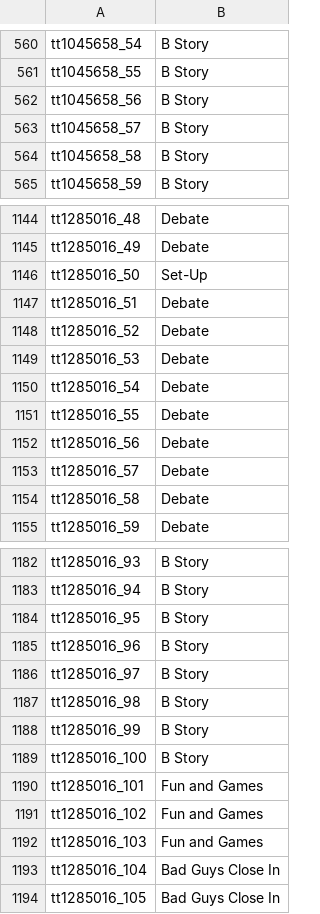
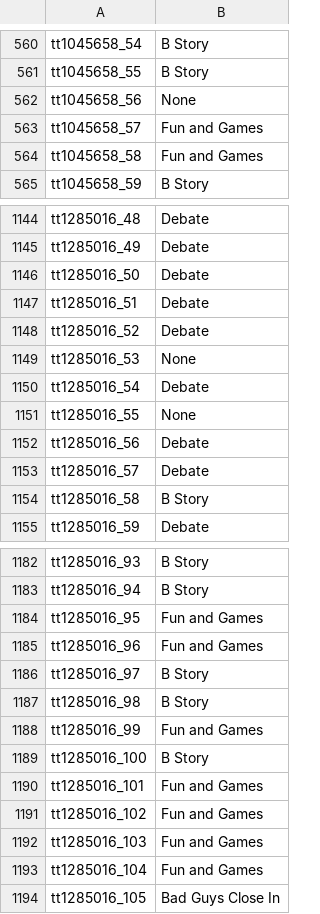
Before and after one commit to C7A7A/story-beats, a CSV file: output_voting.csv, drawn as a sheet; only a part is shown, gaps mark what is left out; the diff covers the shown part only.

```diff
--- a/output_voting.csv
+++ b/output_voting.csv
@@ -561,5 +561,5 @@ tt1045658_54,B Story
 tt1045658_55,B Story
-tt1045658_56,B Story
-tt1045658_57,B Story
-tt1045658_58,B Story
+tt1045658_56,None
+tt1045658_57,Fun and Games
+tt1045658_58,Fun and Games
 tt1045658_59,B Story
@@ -1145,11 +1145,11 @@ tt1285016_48,Debate
 tt1285016_49,Debate
-tt1285016_50,Set-Up
+tt1285016_50,Debate
 tt1285016_51,Debate
 tt1285016_52,Debate
-tt1285016_53,Debate
+tt1285016_53,None
 tt1285016_54,Debate
-tt1285016_55,Debate
+tt1285016_55,None
 tt1285016_56,Debate
 tt1285016_57,Debate
-tt1285016_58,Debate
+tt1285016_58,B Story
 tt1285016_59,Debate
@@ -1183,7 +1183,7 @@ tt1285016_93,B Story
 tt1285016_94,B Story
-tt1285016_95,B Story
-tt1285016_96,B Story
+tt1285016_95,Fun and Games
+tt1285016_96,Fun and Games
 tt1285016_97,B Story
 tt1285016_98,B Story
-tt1285016_99,B Story
+tt1285016_99,Fun and Games
 tt1285016_100,B Story
@@ -1192,3 +1192,3 @@ tt1285016_102,Fun and Games
 tt1285016_103,Fun and Games
-tt1285016_104,Bad Guys Close In
+tt1285016_104,Fun and Games
 tt1285016_105,Bad Guys Close In
```
Also changed, not shown: 147 edited cells elsewhere in this file, 1 other file.
